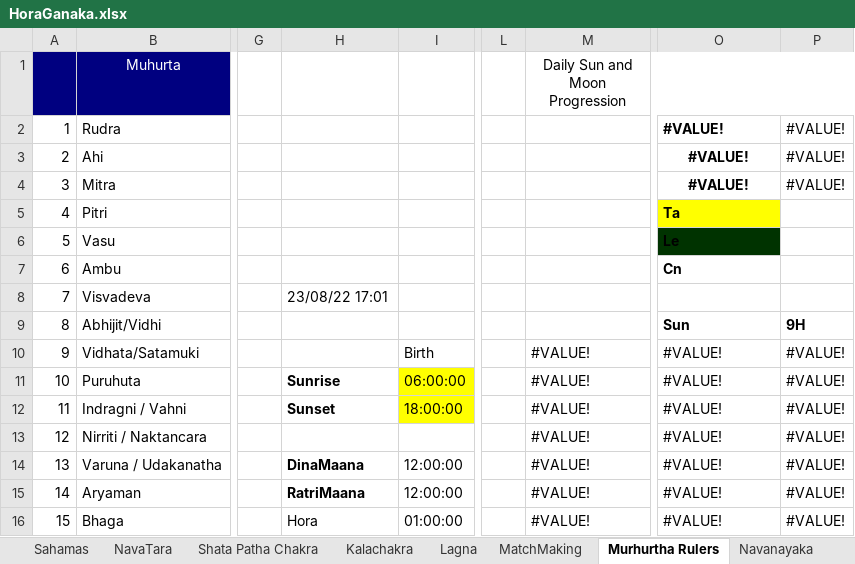
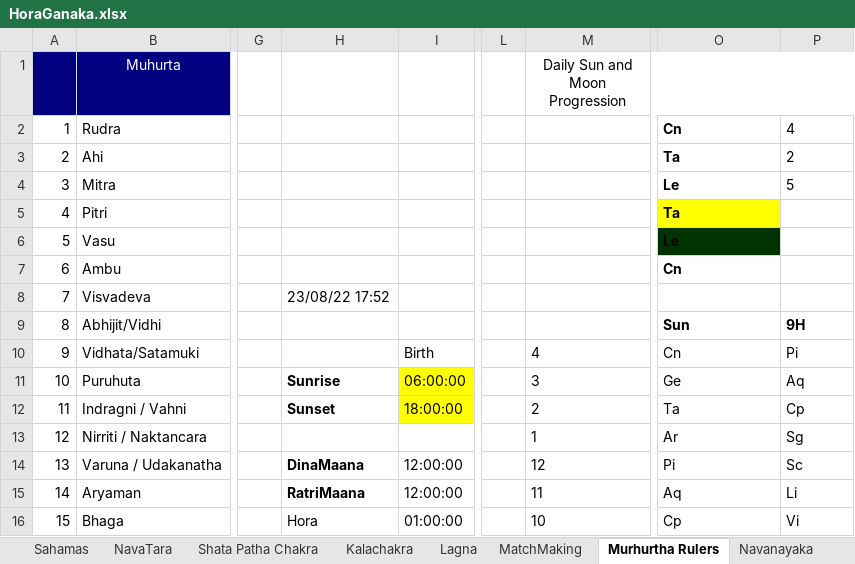
Before and after one commit to SanjayPrabhakaran/HoraGanaka, an Excel workbook: HoraGanaka.xlsx, sheet Murhurtha Rulers, drawn as a sheet; only a part is shown, gaps mark what is left out; values as stored, in another font and other column widths than the file's, no borders; the diff covers the shown part only; the diff names each change by its address in the sheet, - before the commit and + after, or states it on an @@ line.

```diff
--- a/HoraGanaka.xlsx (sheet Murhurtha Rulers)
+++ b/HoraGanaka.xlsx (sheet Murhurtha Rulers)
-O2: #VALUE!
+O2: Cn
-P2: #VALUE!
+P2: 4
-O3: #VALUE!
+O3: Ta
-O3:O4 alignment: center
+O3:O4 alignment: left
-P3: #VALUE!
+P3: 2
-O4: #VALUE!
+O4: Le
-P4: #VALUE!
+P4: 5
-H8: 23/08/22 17:01
+H8: 23/08/22 17:52
-M10 (Daily Sun and Moon Progression): #VALUE!
+M10 (Daily Sun and Moon Progression): 4
-O10: #VALUE!
+O10: Cn
-P10: #VALUE!
+P10: Pi
-M11 (Daily Sun and Moon Progression): #VALUE!
+M11 (Daily Sun and Moon Progression): 3
-O11: #VALUE!
+O11: Ge
-P11: #VALUE!
+P11: Aq
-M12 (Daily Sun and Moon Progression): #VALUE!
+M12 (Daily Sun and Moon Progression): 2
-O12: #VALUE!
+O12: Ta
-P12: #VALUE!
+P12: Cp
-M13 (Daily Sun and Moon Progression): #VALUE!
+M13 (Daily Sun and Moon Progression): 1
-O13: #VALUE!
+O13: Ar
-P13: #VALUE!
+P13: Sg
-M14 (Daily Sun and Moon Progression): #VALUE!
+M14 (Daily Sun and Moon Progression): 12
-O14: #VALUE!
+O14: Pi
-P14: #VALUE!
+P14: Sc
-M15 (Daily Sun and Moon Progression): #VALUE!
+M15 (Daily Sun and Moon Progression): 11
-O15: #VALUE!
+O15: Aq
-P15: #VALUE!
+P15: Li
-M16 (Daily Sun and Moon Progression): #VALUE!
+M16 (Daily Sun and Moon Progression): 10
-O16: #VALUE!
+O16: Cp
-P16: #VALUE!
+P16: Vi
```
Also changed, not shown: 1 added row, 1 removed row, 59 edited cells and cell formats elsewhere in this sheet, sheet Ashtakavarga, sheet Vimshottari, sheet Basics, sheet JHora, sheet Shadbala, sheet Sp.Nakshatra, 9 more sheets, hidden cells, charts or pictures, 1 other file.
